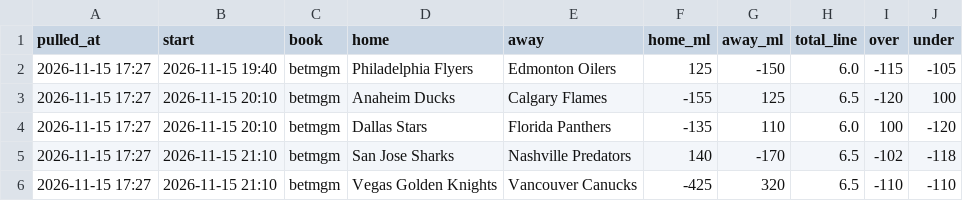
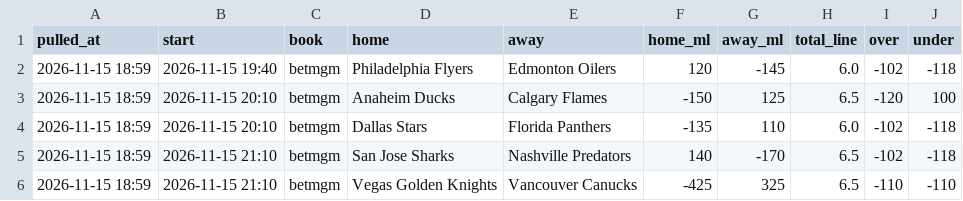
Before and after one commit to alanwevans1617-source/alan-nhl-model, a CSV file: odds.csv, drawn as a sheet.

```diff
--- a/odds.csv
+++ b/odds.csv
@@ -1,6 +1,6 @@
 pulled_at,start,book,home,away,home_ml,away_ml,total_line,over,under
-2026-11-15 17:27,2026-11-15 19:40,betmgm,Philadelphia Flyers,Edmonton Oilers,125,-150,6.0,-115,-105
-2026-11-15 17:27,2026-11-15 20:10,betmgm,Anaheim Ducks,Calgary Flames,-155,125,6.5,-120,100
-2026-11-15 17:27,2026-11-15 20:10,betmgm,Dallas Stars,Florida Panthers,-135,110,6.0,100,-120
-2026-11-15 17:27,2026-11-15 21:10,betmgm,San Jose Sharks,Nashville Predators,140,-170,6.5,-102,-118
-2026-11-15 17:27,2026-11-15 21:10,betmgm,Vegas Golden Knights,Vancouver Canucks,-425,320,6.5,-110,-110
+2026-11-15 18:59,2026-11-15 19:40,betmgm,Philadelphia Flyers,Edmonton Oilers,120,-145,6.0,-102,-118
+2026-11-15 18:59,2026-11-15 20:10,betmgm,Anaheim Ducks,Calgary Flames,-150,125,6.5,-120,100
+2026-11-15 18:59,2026-11-15 20:10,betmgm,Dallas Stars,Florida Panthers,-135,110,6.0,-102,-118
+2026-11-15 18:59,2026-11-15 21:10,betmgm,San Jose Sharks,Nashville Predators,140,-170,6.5,-102,-118
+2026-11-15 18:59,2026-11-15 21:10,betmgm,Vegas Golden Knights,Vancouver Canucks,-425,325,6.5,-110,-110
```
Also changed, not shown: goalies.csv, 6 other files.
